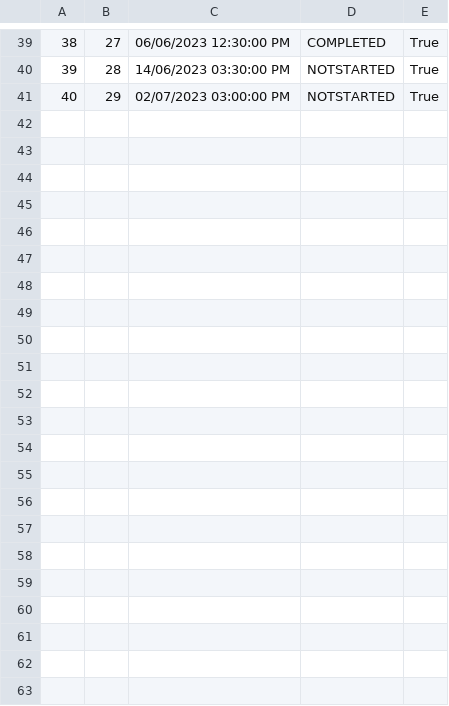
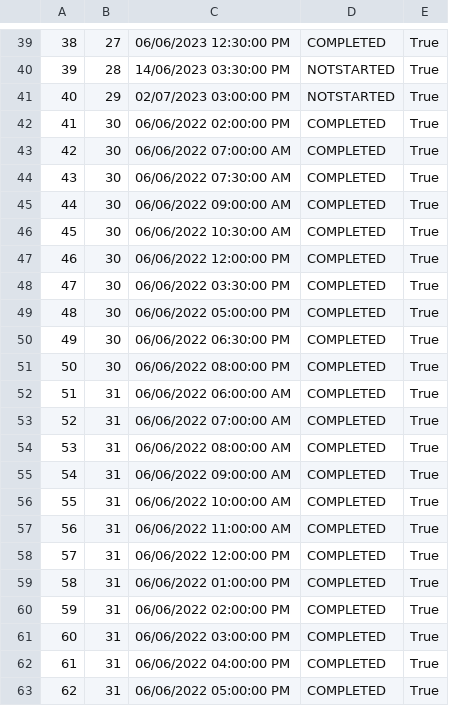
Before and after one commit to lazarristic023/SIMS_GroupD, a CSV file: Project/Project/Resources/Data/appointment.csv, drawn as a sheet; only a part is shown, gaps mark what is left out.

```diff
--- a/Project/Project/Resources/Data/appointment.csv
+++ b/Project/Project/Resources/Data/appointment.csv
@@ -41 +41,23 @@
 40|29|02/07/2023 03:00:00 PM|NOTSTARTED|True
+41|30|06/06/2022 02:00:00 PM|COMPLETED|True
+42|30|06/06/2022 07:00:00 AM|COMPLETED|True
+43|30|06/06/2022 07:30:00 AM|COMPLETED|True
+44|30|06/06/2022 09:00:00 AM|COMPLETED|True
+45|30|06/06/2022 10:30:00 AM|COMPLETED|True
+46|30|06/06/2022 12:00:00 PM|COMPLETED|True
+47|30|06/06/2022 03:30:00 PM|COMPLETED|True
+48|30|06/06/2022 05:00:00 PM|COMPLETED|True
+49|30|06/06/2022 06:30:00 PM|COMPLETED|True
+50|30|06/06/2022 08:00:00 PM|COMPLETED|True
+51|31|06/06/2022 06:00:00 AM|COMPLETED|True
+52|31|06/06/2022 07:00:00 AM|COMPLETED|True
+53|31|06/06/2022 08:00:00 AM|COMPLETED|True
+54|31|06/06/2022 09:00:00 AM|COMPLETED|True
+55|31|06/06/2022 10:00:00 AM|COMPLETED|True
+56|31|06/06/2022 11:00:00 AM|COMPLETED|True
+57|31|06/06/2022 12:00:00 PM|COMPLETED|True
+58|31|06/06/2022 01:00:00 PM|COMPLETED|True
+59|31|06/06/2022 02:00:00 PM|COMPLETED|True
+60|31|06/06/2022 03:00:00 PM|COMPLETED|True
+61|31|06/06/2022 04:00:00 PM|COMPLETED|True
+62|31|06/06/2022 05:00:00 PM|COMPLETED|True
```
Also changed, not shown: Project/Project/Resources/Data/locations.csv, Project/Project/Resources/Data/tourReservations.csv, 11 other files.
